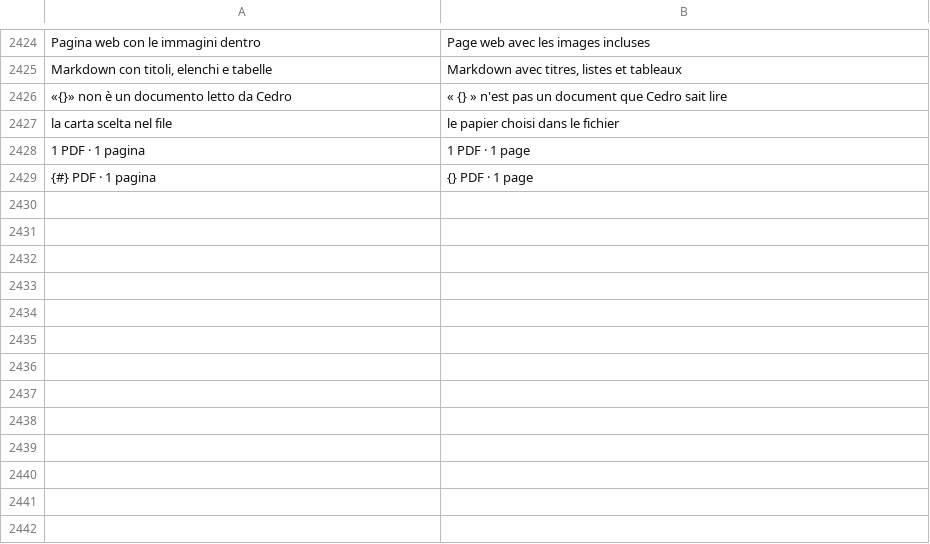
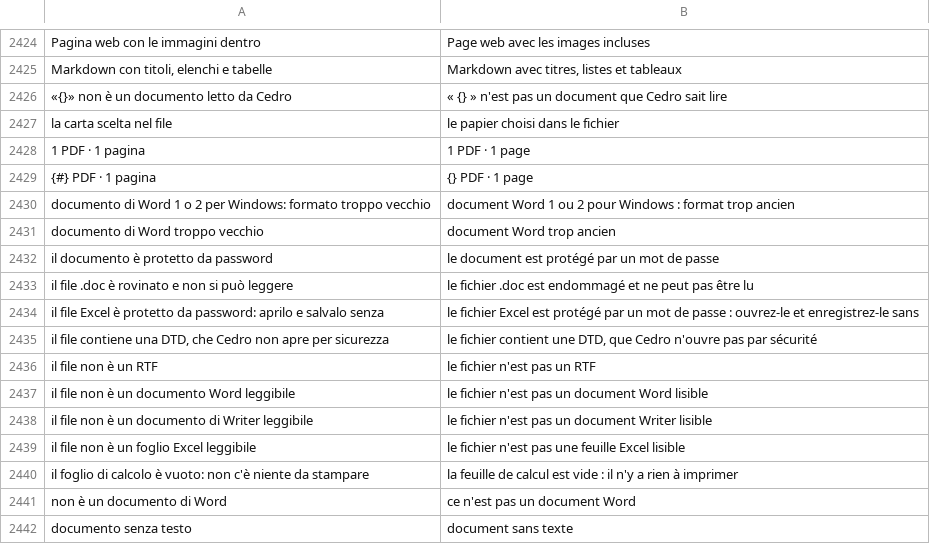
Before and after one commit to realfulvio/cedro, a TSV file: i18n/fr.tsv, drawn as a sheet; only a part is shown, gaps mark what is left out; the diff names each change by its address in the sheet, - before the commit and + after, or states it on an @@ line.

```diff
--- a/i18n/fr.tsv
+++ b/i18n/fr.tsv
+row 2430: documento di Word 1 o 2 per Windows: formato troppo vecchio | document Word 1 ou 2 pour Windows : format trop ancien
+row 2431: documento di Word troppo vecchio | document Word trop ancien
+row 2432: il documento è protetto da password | le document est protégé par un mot de passe
+row 2433: il file .doc è rovinato e non si può leggere | le fichier .doc est endommagé et ne peut pas être lu
+row 2434: il file Excel è protetto da password: aprilo e salvalo senza | le fichier Excel est protégé par un mot de passe : ouvrez-le et enregistrez-le sans
+row 2435: il file contiene una DTD, che Cedro non apre per sicurezza | le fichier contient une DTD, que Cedro n'ouvre pas par sécurité
+row 2436: il file non è un RTF | le fichier n'est pas un RTF
+row 2437: il file non è un documento Word leggibile | le fichier n'est pas un document Word lisible
+row 2438: il file non è un documento di Writer leggibile | le fichier n'est pas un document Writer lisible
+row 2439: il file non è un foglio Excel leggibile | le fichier n'est pas une feuille Excel lisible
+row 2440: il foglio di calcolo è vuoto: non c'è niente da stampare | la feuille de calcul est vide : il n'y a rien à imprimer
+row 2441: non è un documento di Word | ce n'est pas un document Word
+row 2442: documento senza testo | document sans texte
```
Also changed, not shown: i18n/de.tsv, i18n/en.tsv, 3 other files.
